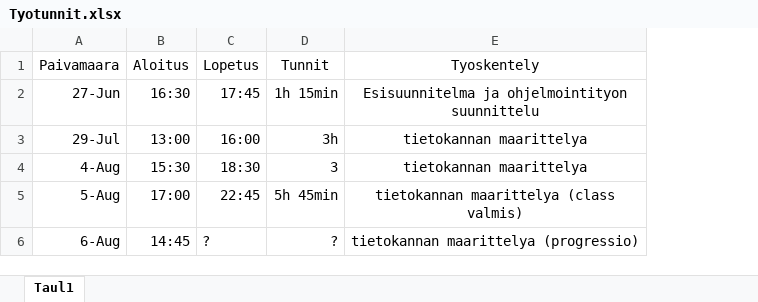
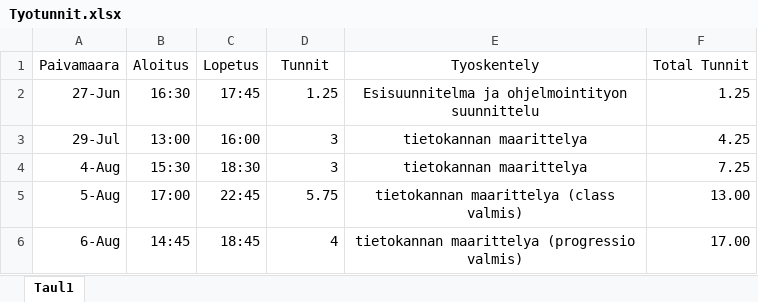
Before and after one commit to Ardenth/Ohjelmointyo_Tietotekniikka, an Excel workbook: aikataulutus/Tyotunnit.xlsx, sheet Taul1, drawn as a sheet; values as stored, in another font and other column widths than the file's, no borders; the diff names each change by its address in the sheet, - before the commit and + after, or states it on an @@ line.

```diff
--- a/aikataulutus/Tyotunnit.xlsx (sheet Taul1)
+++ b/aikataulutus/Tyotunnit.xlsx (sheet Taul1)
+column F (Total Tunnit), rows 2-6: 1.25 | 4.25 | 7.25 | 13.00 | 17.00
-D2 (Tunnit): 1h 15min
+D2 (Tunnit): 1.25
-D3 (Tunnit): 3h
+D3 (Tunnit): 3
-D5 (Tunnit): 5h 45min
+D5 (Tunnit): 5.75
-C6 (Lopetus): ?
+C6 (Lopetus): 18:45
-D6 (Tunnit): ?
+D6 (Tunnit): 4
-E6 (Tyoskentely): tietokannan maarittelya (progressio)
+E6 (Tyoskentely): tietokannan maarittelya (progressio valmis)
```
Also changed, not shown: tietokanta/class_progression/class_progression_Alchemist.xlsx, 28 other files.
